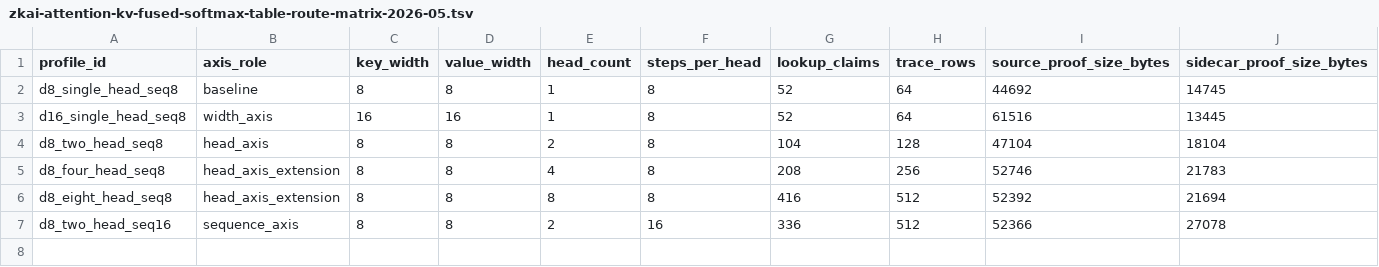
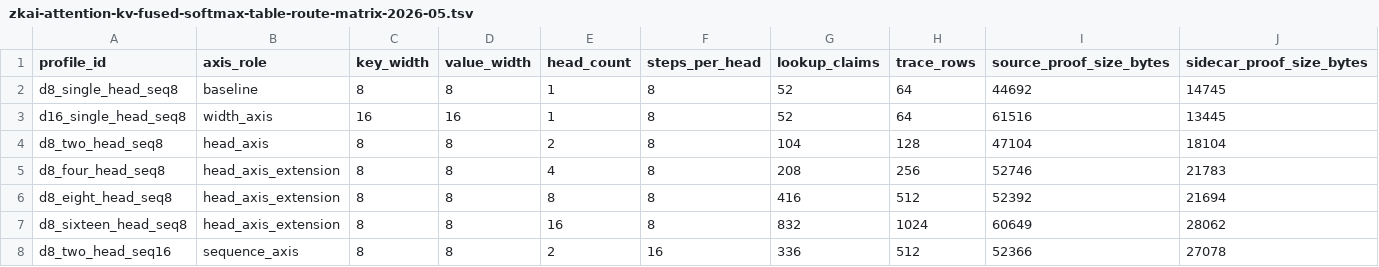
Before and after one commit to omarespejel/llm-provable-computer, a TSV file: docs/engineering/evidence/zkai-attention-kv-fused-softmax-table-route-matrix-2026-05.tsv, drawn as a sheet; only a part is shown; rows hold the shown columns only; the diff names each change by its address in the sheet, - before the commit and + after, or states it on an @@ line.

Commit message:
Harden sixteen-head fused proof review findings

```diff
--- a/docs/engineering/evidence/zkai-attention-kv-fused-softmax-table-route-matrix-2026-05.tsv
+++ b/docs/engineering/evidence/zkai-attention-kv-fused-softmax-table-route-matrix-2026-05.tsv
+row 7: d8_sixteen_head_seq8 | head_axis_extension | 8 | 8 | 16 | 8 | 832 | 1024 | 60649 | 28062
```
Also changed, not shown: 21 other files.
